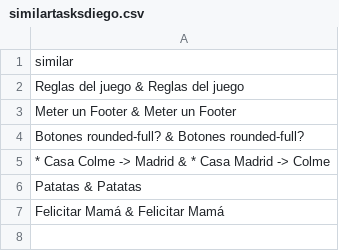
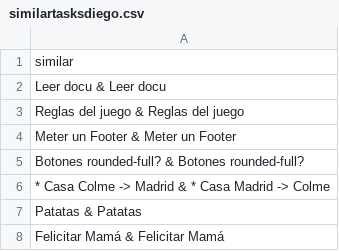
Before and after one commit to hidiegorguez/Todoist, a CSV file: data/similartasksdiego.csv, drawn as a sheet.

```diff
--- a/data/similartasksdiego.csv
+++ b/data/similartasksdiego.csv
@@ -1,2 +1,3 @@
 similar
+Leer docu & Leer docu
 Reglas del juego & Reglas del juego
```
